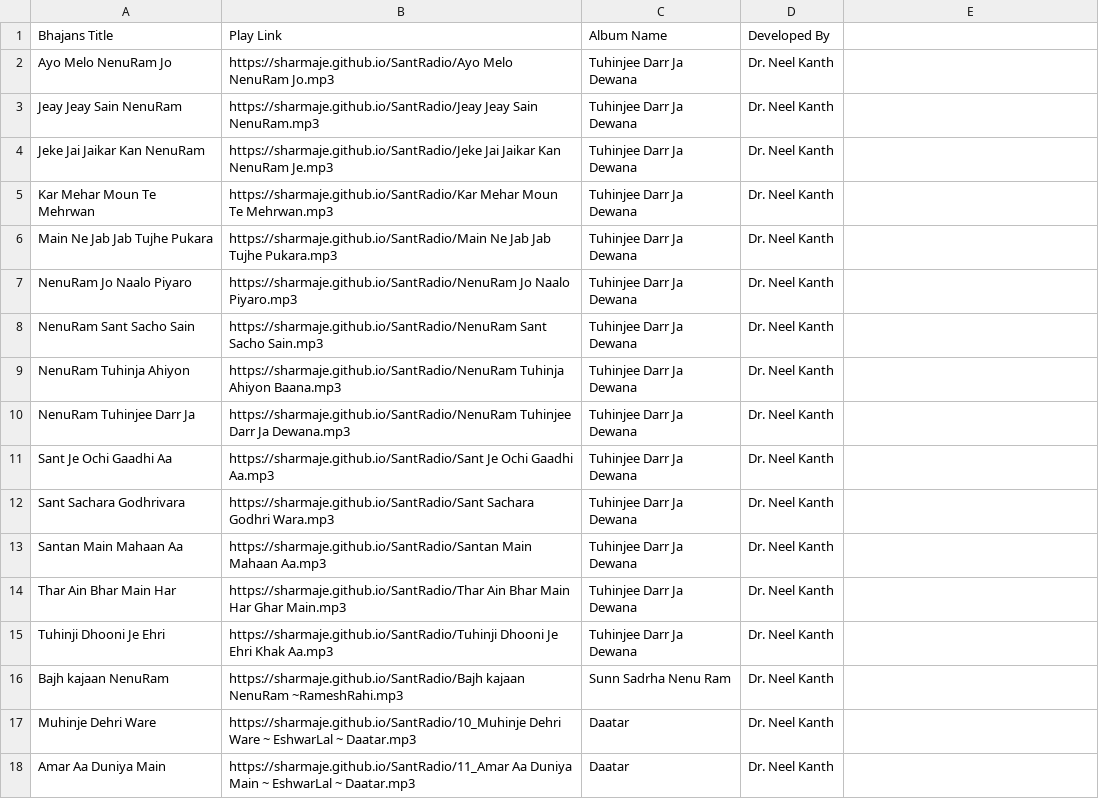
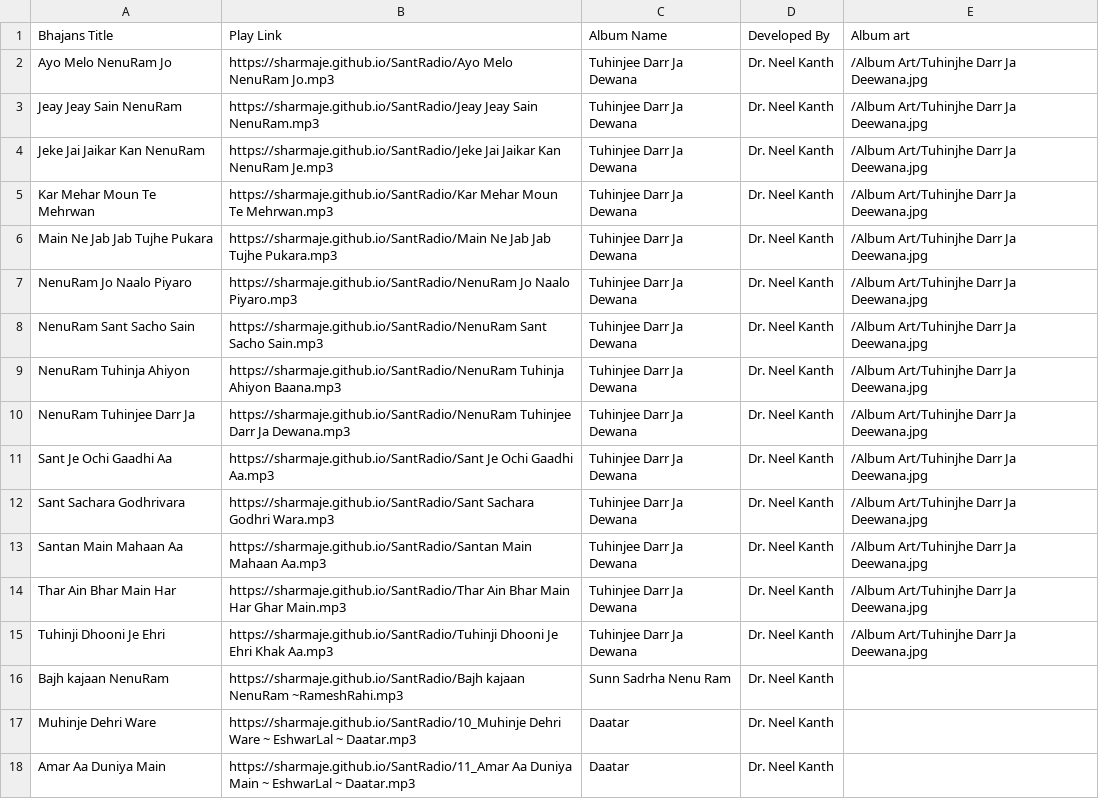
Before and after one commit to sharmaje/SantRadio, a CSV file: SxVxNdbv.csv, drawn as a sheet; only a part is shown.

Commit message:
Add album art column to SxVxNdbv.csv

```diff
--- a/SxVxNdbv.csv
+++ b/SxVxNdbv.csv
@@ -1,16 +1,16 @@
-Bhajans Title,Play Link,Album Name,Developed By
-Ayo Melo NenuRam Jo,https://sharmaje.github.io/SantRadio/Ayo Melo NenuRam Jo.mp3,Tuhinjee Darr Ja Dewana,Dr. Neel Kanth
-Jeay Jeay Sain NenuRam,https://sharmaje.github.io/SantRadio/Jeay Jeay Sain NenuRam.mp3,Tuhinjee Darr Ja Dewana,Dr. Neel Kanth
-Jeke Jai Jaikar Kan NenuRam,https://sharmaje.github.io/SantRadio/Jeke Jai Jaikar Kan NenuRam Je.mp3,Tuhinjee Darr Ja Dewana,Dr. Neel Kanth
-Kar Mehar Moun Te Mehrwan,https://sharmaje.github.io/SantRadio/Kar Mehar Moun Te Mehrwan.mp3,Tuhinjee Darr Ja Dewana,Dr. Neel Kanth
-Main Ne Jab Jab Tujhe Pukara,https://sharmaje.github.io/SantRadio/Main Ne Jab Jab Tujhe Pukara.mp3,Tuhinjee Darr Ja Dewana,Dr. Neel Kanth
-NenuRam Jo Naalo Piyaro,https://sharmaje.github.io/SantRadio/NenuRam Jo Naalo Piyaro.mp3,Tuhinjee Darr Ja Dewana,Dr. Neel Kanth
-NenuRam Sant Sacho Sain,https://sharmaje.github.io/SantRadio/NenuRam Sant Sacho Sain.mp3,Tuhinjee Darr Ja Dewana,Dr. Neel Kanth
-NenuRam Tuhinja Ahiyon,https://sharmaje.github.io/SantRadio/NenuRam Tuhinja Ahiyon Baana.mp3,Tuhinjee Darr Ja Dewana,Dr. Neel Kanth
-NenuRam Tuhinjee Darr Ja,https://sharmaje.github.io/SantRadio/NenuRam Tuhinjee Darr Ja Dewana.mp3,Tuhinjee Darr Ja Dewana,Dr. Neel Kanth
-Sant Je Ochi Gaadhi Aa,https://sharmaje.github.io/SantRadio/Sant Je Ochi Gaadhi Aa.mp3,Tuhinjee Darr Ja Dewana,Dr. Neel Kanth
-Sant Sachara Godhrivara,https://sharmaje.github.io/SantRadio/Sant Sachara Godhri Wara.mp3,Tuhinjee Darr Ja Dewana,Dr. Neel Kanth
-Santan Main Mahaan Aa,https://sharmaje.github.io/SantRadio/Santan Main Mahaan Aa.mp3,Tuhinjee Darr Ja Dewana,Dr. Neel Kanth
-Thar Ain Bhar Main Har,https://sharmaje.github.io/SantRadio/Thar Ain Bhar Main Har Ghar Main.mp3,Tuhinjee Darr Ja Dewana,Dr. Neel Kanth
-Tuhinji Dhooni Je Ehri,https://sharmaje.github.io/SantRadio/Tuhinji Dhooni Je Ehri Khak Aa.mp3,Tuhinjee Darr Ja Dewana,Dr. Neel Kanth
+Bhajans Title,Play Link,Album Name,Developed By,Album art
+Ayo Melo NenuRam Jo,https://sharmaje.github.io/SantRadio/Ayo Melo NenuRam Jo.mp3,Tuhinjee Darr Ja Dewana,Dr. Neel Kanth,/Album Art/Tuhinjhe Darr Ja Deewana.jpg
+Jeay Jeay Sain NenuRam,https://sharmaje.github.io/SantRadio/Jeay Jeay Sain NenuRam.mp3,Tuhinjee Darr Ja Dewana,Dr. Neel Kanth,/Album Art/Tuhinjhe Darr Ja Deewana.jpg
+Jeke Jai Jaikar Kan NenuRam,https://sharmaje.github.io/SantRadio/Jeke Jai Jaikar Kan NenuRam Je.mp3,Tuhinjee Darr Ja Dewana,Dr. Neel Kanth,/Album Art/Tuhinjhe Darr Ja Deewana.jpg
+Kar Mehar Moun Te Mehrwan,https://sharmaje.github.io/SantRadio/Kar Mehar Moun Te Mehrwan.mp3,Tuhinjee Darr Ja Dewana,Dr. Neel Kanth,/Album Art/Tuhinjhe Darr Ja Deewana.jpg
+Main Ne Jab Jab Tujhe Pukara,https://sharmaje.github.io/SantRadio/Main Ne Jab Jab Tujhe Pukara.mp3,Tuhinjee Darr Ja Dewana,Dr. Neel Kanth,/Album Art/Tuhinjhe Darr Ja Deewana.jpg
+NenuRam Jo Naalo Piyaro,https://sharmaje.github.io/SantRadio/NenuRam Jo Naalo Piyaro.mp3,Tuhinjee Darr Ja Dewana,Dr. Neel Kanth,/Album Art/Tuhinjhe Darr Ja Deewana.jpg
+NenuRam Sant Sacho Sain,https://sharmaje.github.io/SantRadio/NenuRam Sant Sacho Sain.mp3,Tuhinjee Darr Ja Dewana,Dr. Neel Kanth,/Album Art/Tuhinjhe Darr Ja Deewana.jpg
+NenuRam Tuhinja Ahiyon,https://sharmaje.github.io/SantRadio/NenuRam Tuhinja Ahiyon Baana.mp3,Tuhinjee Darr Ja Dewana,Dr. Neel Kanth,/Album Art/Tuhinjhe Darr Ja Deewana.jpg
+NenuRam Tuhinjee Darr Ja,https://sharmaje.github.io/SantRadio/NenuRam Tuhinjee Darr Ja Dewana.mp3,Tuhinjee Darr Ja Dewana,Dr. Neel Kanth,/Album Art/Tuhinjhe Darr Ja Deewana.jpg
+Sant Je Ochi Gaadhi Aa,https://sharmaje.github.io/SantRadio/Sant Je Ochi Gaadhi Aa.mp3,Tuhinjee Darr Ja Dewana,Dr. Neel Kanth,/Album Art/Tuhinjhe Darr Ja Deewana.jpg
+Sant Sachara Godhrivara,https://sharmaje.github.io/SantRadio/Sant Sachara Godhri Wara.mp3,Tuhinjee Darr Ja Dewana,Dr. Neel Kanth,/Album Art/Tuhinjhe Darr Ja Deewana.jpg
+Santan Main Mahaan Aa,https://sharmaje.github.io/SantRadio/Santan Main Mahaan Aa.mp3,Tuhinjee Darr Ja Dewana,Dr. Neel Kanth,/Album Art/Tuhinjhe Darr Ja Deewana.jpg
+Thar Ain Bhar Main Har,https://sharmaje.github.io/SantRadio/Thar Ain Bhar Main Har Ghar Main.mp3,Tuhinjee Darr Ja Dewana,Dr. Neel Kanth,/Album Art/Tuhinjhe Darr Ja Deewana.jpg
+Tuhinji Dhooni Je Ehri,https://sharmaje.github.io/SantRadio/Tuhinji Dhooni Je Ehri Khak Aa.mp3,Tuhinjee Darr Ja Dewana,Dr. Neel Kanth,/Album Art/Tuhinjhe Darr Ja Deewana.jpg
 Bajh kajaan NenuRam,https://sharmaje.github.io/SantRadio/Bajh kajaan NenuRam ~RameshRahi.mp3,Sunn Sadrha Nenu Ram,Dr. Neel Kanth
```
